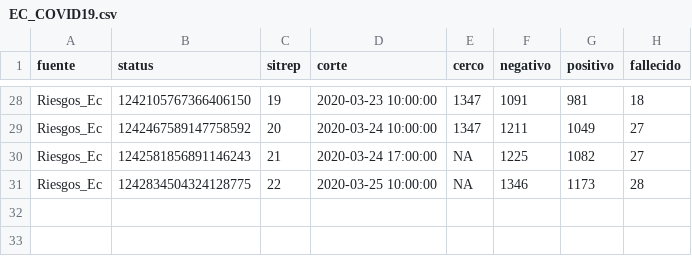
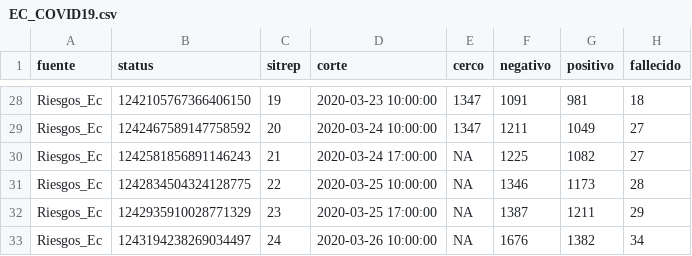
Before and after one commit to ruevko/hexagonal, a CSV file: content/post/2020/03/EC_COVID19.csv, drawn as a sheet; only a part is shown, gaps mark what is left out; the diff names each change by its address in the sheet, - before the commit and + after, or states it on an @@ line.

Commit message:
5th post corona act6

```diff
--- a/content/post/2020/03/EC_COVID19.csv
+++ b/content/post/2020/03/EC_COVID19.csv
+row 32: Riesgos_Ec | 1242935910028771329 | 23 | 2020-03-25 17:00:00 | NA | 1387 | 1211 | 29
+row 33: Riesgos_Ec | 1243194238269034497 | 24 | 2020-03-26 10:00:00 | NA | 1676 | 1382 | 34
```
Also changed, not shown: 7 other files.
